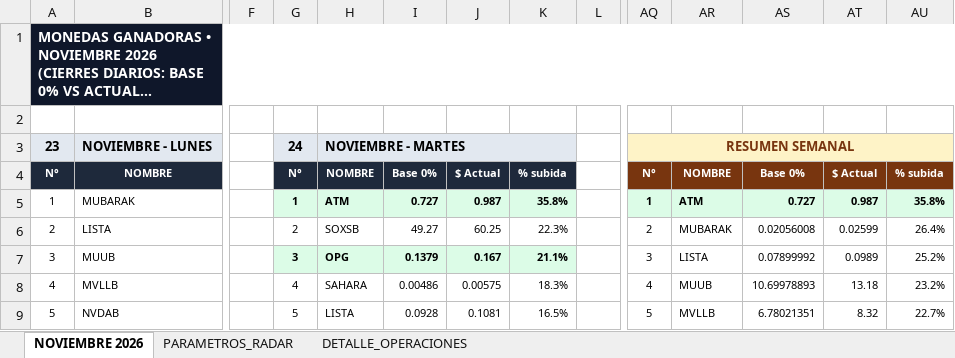
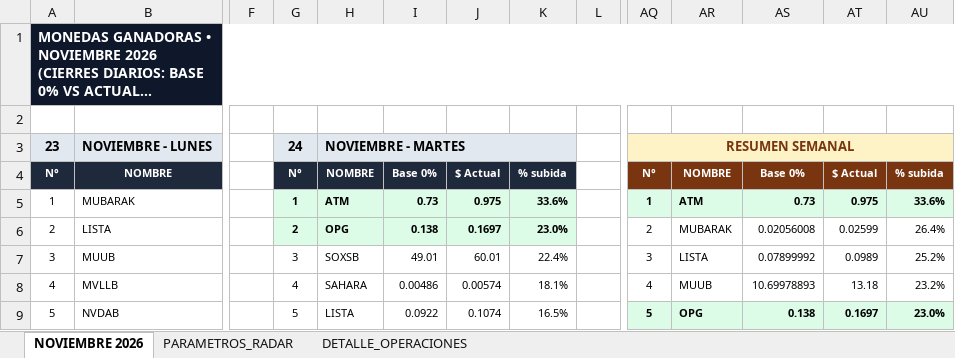
Before and after one commit to kjanoto-coder/panel-cripto, an Excel workbook: AUDITORIA_VERDE_GANADORAS.xlsx, sheet NOVIEMBRE 2026, drawn as a sheet; only a part is shown, gaps mark what is left out; long unchanged cells end in …; values as stored, in another font and other column widths than the file's, no borders; the diff covers the shown part only; the diff names each change by its address in the sheet, - before the commit and + after, or states it on an @@ line.

```diff
--- a/AUDITORIA_VERDE_GANADORAS.xlsx (sheet NOVIEMBRE 2026)
+++ b/AUDITORIA_VERDE_GANADORAS.xlsx (sheet NOVIEMBRE 2026)
-I5: 0.727
+I5: 0.73
-J5: 0.987
+J5: 0.975
-K5: 35.8%
+K5: 33.6%
-AS5: 0.727
+AS5: 0.73
-AT5: 0.987
+AT5: 0.975
-AU5: 35.8%
+AU5: 33.6%
@@ G6:K6 fill: none → #DCFCE7, bold: off → on @@
-H6: SOXSB
+H6: OPG
-I6: 49.27
+I6: 0.138
-J6: 60.25
+J6: 0.1697
-K6: 22.3%
+K6: 23.0%
@@ G7:K7 fill: #DCFCE7 → none, bold: on → off @@
-H7: OPG
+H7: SOXSB
-I7: 0.1379
+I7: 49.01
-J7: 0.167
+J7: 60.01
-K7: 21.1%
+K7: 22.4%
-J8: 0.00575
+J8: 0.00574
-K8: 18.3%
+K8: 18.1%
-I9: 0.0928
+I9: 0.0922
-J9: 0.1081
+J9: 0.1074
@@ AQ9:AU9 fill: none → #DCFCE7, bold: off → on @@
-AR9: MVLLB
+AR9: OPG
-AS9: 6.78021351
+AS9: 0.138
-AT9: 8.32
+AT9: 0.1697
-AU9: 22.7%
+AU9: 23.0%
```
Also changed, not shown: 62 edited cells and cell formats elsewhere in this sheet, sheet DETALLE_OPERACIONES, sheet PARAMETROS_RADAR, 1 other file.
